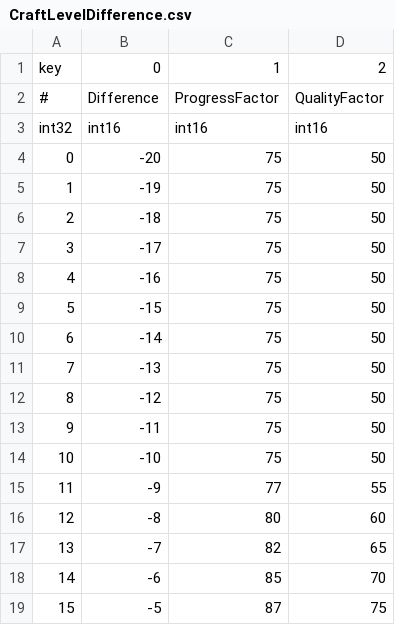
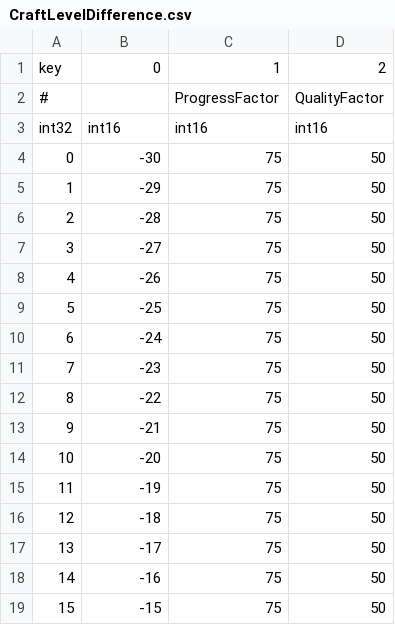
Before and after one commit to Vikingeets/advancedtouch, a CSV file: ffxivcraftsolver/CraftLevelDifference.csv, drawn as a sheet; only a part is shown; the shorter side is filled out with more unchanged rows; addresses are those after the commit; the diff names each change by its address in the sheet, - before the commit and + after, or states it on an @@ line.

```diff
--- a/ffxivcraftsolver/CraftLevelDifference.csv
+++ b/ffxivcraftsolver/CraftLevelDifference.csv
-B2: Difference
+B2: (empty)
+row 4: 0 | -30 | 75 | 50
+row 5: 1 | -29 | 75 | 50
+row 6: 2 | -28 | 75 | 50
+row 7: 3 | -27 | 75 | 50
+row 8: 4 | -26 | 75 | 50
+row 9: 5 | -25 | 75 | 50
+row 10: 6 | -24 | 75 | 50
+row 11: 7 | -23 | 75 | 50
+row 12: 8 | -22 | 75 | 50
+row 13: 9 | -21 | 75 | 50
@@ column A renumbered from row 14 down @@
```
Also changed, not shown: 3 other files.
